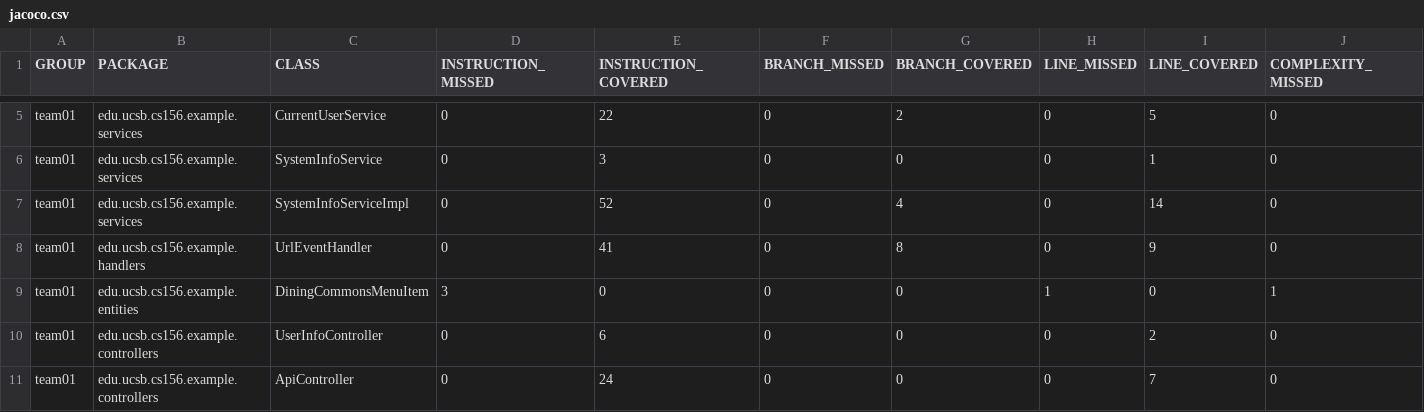
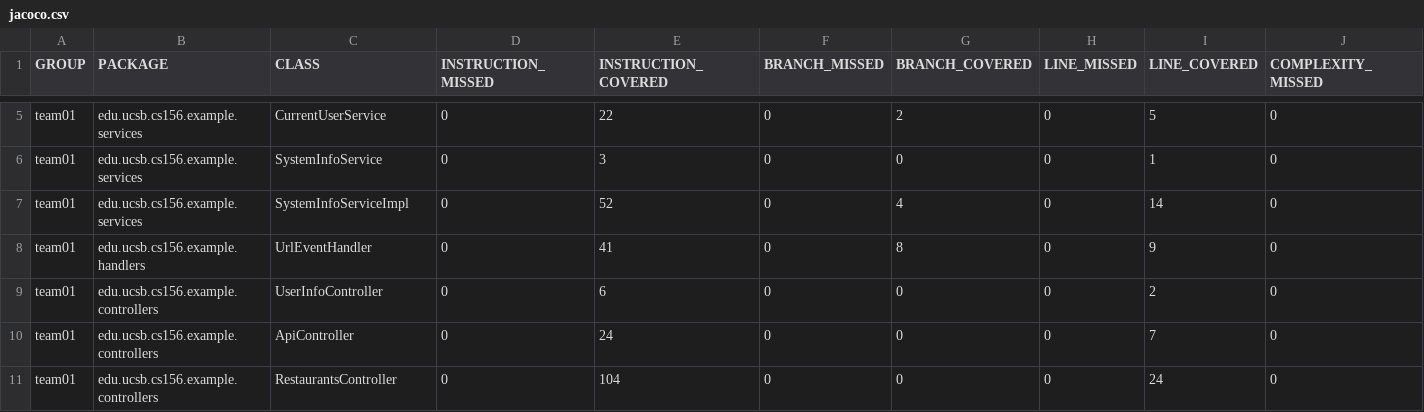
Before and after one commit to ucsb-cs156-s26/team01-s26-staff, a CSV file: prs/43/jacoco/jacoco.csv, drawn as a sheet; only a part is shown, gaps mark what is left out; the shorter side is filled out with more unchanged rows; rows hold the shown columns only; the diff names each change by its address in the sheet, - before the commit and + after, or states it on an @@ line.

Commit message:
Deploying to gh-pages from @ ucsb-cs156-s26/team01-s26-staff@676e1cfe54c12f4928d03b3623f1d18dfef94a36 🚀

```diff
--- a/prs/43/jacoco/jacoco.csv
+++ b/prs/43/jacoco/jacoco.csv
-row 9: team01 | edu.ucsb.cs156.example.entities | DiningCommonsMenuItem | 3 | 0 | 0 | 0 | 1 | 0 | 1
```
Also changed, not shown: 7 other files.
